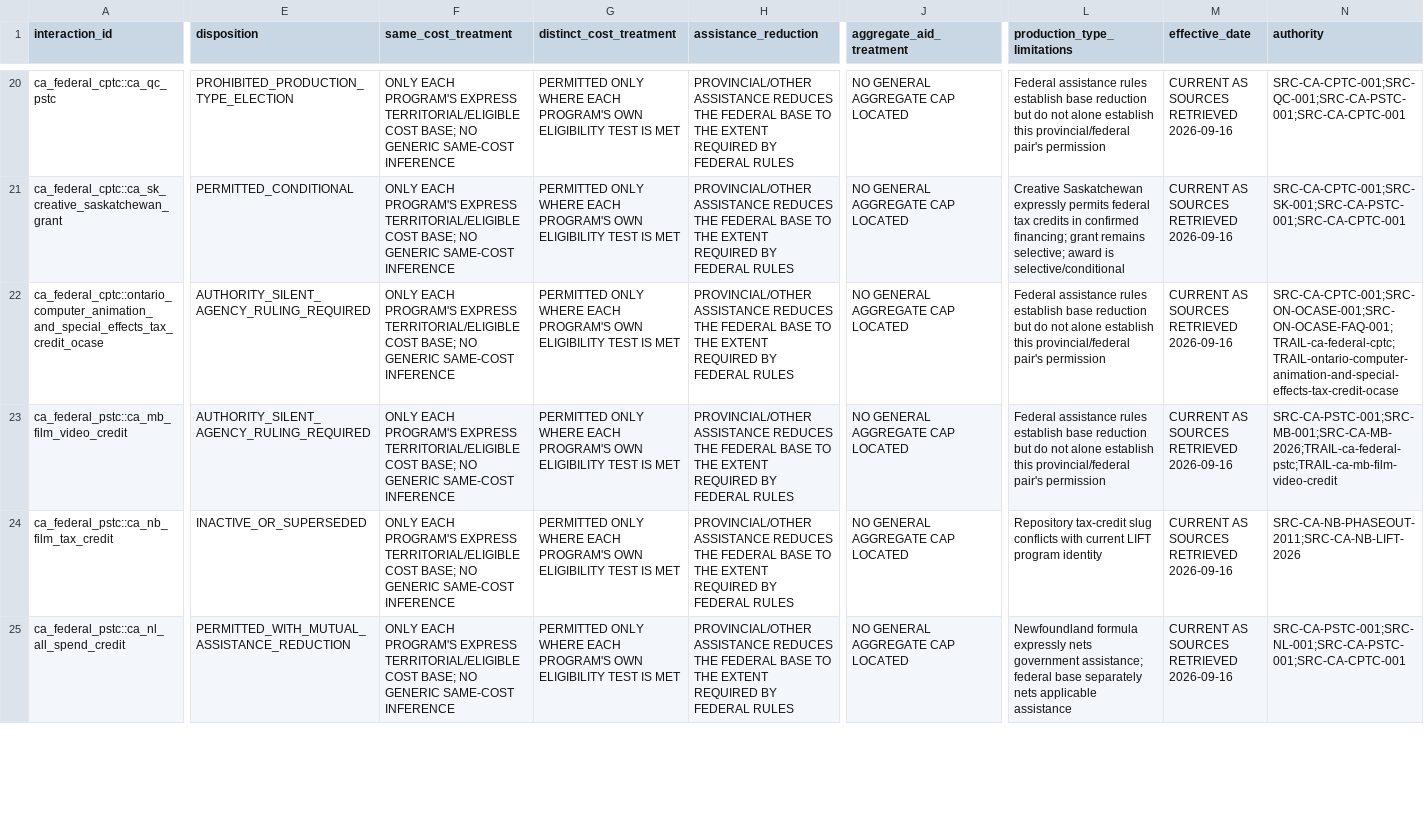
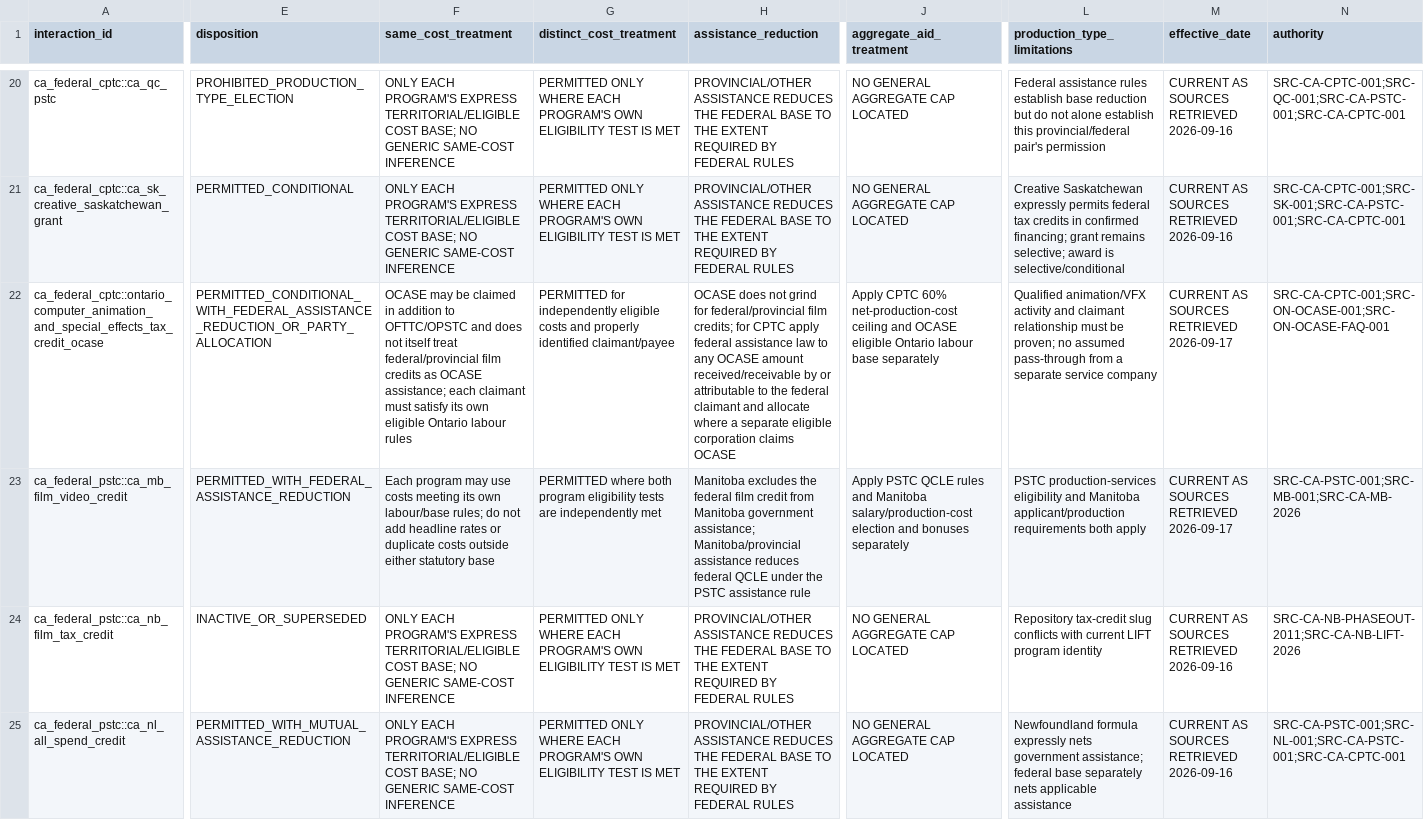
Before and after one commit to surajgohill-oss/Frametax, a CSV file: docs/validation/CODEX_31_STACKING_AUTHORITY_RESOLUTION.csv, drawn as a sheet; only a part is shown, gaps mark what is left out; the diff covers the shown part only; the diff names each change by its address in the sheet, - before the commit and + after, or states it on an @@ line.

```diff
--- a/docs/validation/CODEX_31_STACKING_AUTHORITY_RESOLUTION.csv
+++ b/docs/validation/CODEX_31_STACKING_AUTHORITY_RESOLUTION.csv
-E22 (disposition): AUTHORITY_SILENT_AGENCY_RULING_REQUIRED
+E22 (disposition): PERMITTED_CONDITIONAL_WITH_FEDERAL_ASSISTANCE_REDUCTION_OR_PARTY_ALLOCATION
-F22 (same_cost_treatment): ONLY EACH PROGRAM'S EXPRESS TERRITORIAL/ELIGIBLE COST BASE; NO GENERIC SAME-COST INFERENCE
+F22 (same_cost_treatment): OCASE may be claimed in addition to OFTTC/OPSTC and does not itself treat federal/provincial film credits as OCASE assistance; each claimant must satisfy its own eligible Ontario labour rules
-G22 (distinct_cost_treatment): PERMITTED ONLY WHERE EACH PROGRAM'S OWN ELIGIBILITY TEST IS MET
+G22 (distinct_cost_treatment): PERMITTED for independently eligible costs and properly identified claimant/payee
-H22 (assistance_reduction): PROVINCIAL/OTHER ASSISTANCE REDUCES THE FEDERAL BASE TO THE EXTENT REQUIRED BY FEDERAL RULES
+H22 (assistance_reduction): OCASE does not grind for federal/provincial film credits; for CPTC apply federal assistance law to any OCASE amount received/receivable by or attributable to the federal claimant and allocate where a separate eligible corporation claims OCASE
-J22 (aggregate_aid_treatment): NO GENERAL AGGREGATE CAP LOCATED
+J22 (aggregate_aid_treatment): Apply CPTC 60% net-production-cost ceiling and OCASE eligible Ontario labour base separately
-L22 (production_type_limitations): Federal assistance rules establish base reduction but do not alone establish this provincial/federal pair's permission
+L22 (production_type_limitations): Qualified animation/VFX activity and claimant relationship must be proven; no assumed pass-through from a separate service company
-M22:M23 (effective_date): CURRENT AS SOURCES RETRIEVED 2026-09-16
+M22:M23 (effective_date): CURRENT AS SOURCES RETRIEVED 2026-09-17
-N22 (authority): SRC-CA-CPTC-001;SRC-ON-OCASE-001;SRC-ON-OCASE-FAQ-001;TRAIL-ca-federal-cptc;TRAIL-ontario-computer-animation-and-special-effects-tax-credit-ocase
+N22 (authority): SRC-CA-CPTC-001;SRC-ON-OCASE-001;SRC-ON-OCASE-FAQ-001
-E23 (disposition): AUTHORITY_SILENT_AGENCY_RULING_REQUIRED
+E23 (disposition): PERMITTED_WITH_FEDERAL_ASSISTANCE_REDUCTION
-F23 (same_cost_treatment): ONLY EACH PROGRAM'S EXPRESS TERRITORIAL/ELIGIBLE COST BASE; NO GENERIC SAME-COST INFERENCE
+F23 (same_cost_treatment): Each program may use costs meeting its own labour/base rules; do not add headline rates or duplicate costs outside either statutory base
-G23 (distinct_cost_treatment): PERMITTED ONLY WHERE EACH PROGRAM'S OWN ELIGIBILITY TEST IS MET
+G23 (distinct_cost_treatment): PERMITTED where both program eligibility tests are independently met
-H23 (assistance_reduction): PROVINCIAL/OTHER ASSISTANCE REDUCES THE FEDERAL BASE TO THE EXTENT REQUIRED BY FEDERAL RULES
+H23 (assistance_reduction): Manitoba excludes the federal film credit from Manitoba government assistance; Manitoba/provincial assistance reduces federal QCLE under the PSTC assistance rule
-J23 (aggregate_aid_treatment): NO GENERAL AGGREGATE CAP LOCATED
+J23 (aggregate_aid_treatment): Apply PSTC QCLE rules and Manitoba salary/production-cost election and bonuses separately
-L23 (production_type_limitations): Federal assistance rules establish base reduction but do not alone establish this provincial/federal pair's permission
+L23 (production_type_limitations): PSTC production-services eligibility and Manitoba applicant/production requirements both apply
-N23 (authority): SRC-CA-PSTC-001;SRC-MB-001;SRC-CA-MB-2026;TRAIL-ca-federal-pstc;TRAIL-ca-mb-film-video-credit
+N23 (authority): SRC-CA-PSTC-001;SRC-MB-001;SRC-CA-MB-2026
```
Also changed, not shown: 48 edited cells elsewhere in this file, docs/validation/CODEX_90_NODE_STRUCTURAL_SCOPE_RESOLUTION.csv, docs/validation/CODEX_AUTHORITY_RESEARCH_MANUAL_CHECKS.csv, 4 other files.
